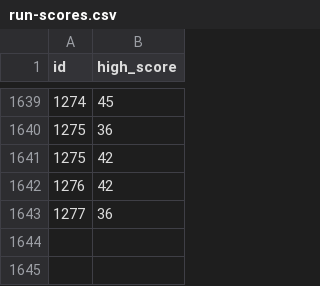
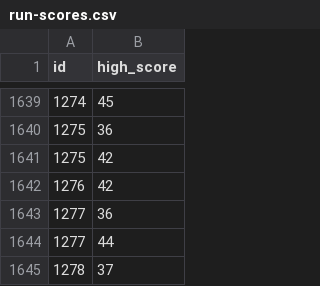
Before and after one commit to NadimGhaznavi/snake-web, a CSV file: reports/data/run-scores.csv, drawn as a sheet; only a part is shown, gaps mark what is left out.

Commit message:
Update experiment status and reports

```diff
--- a/reports/data/run-scores.csv
+++ b/reports/data/run-scores.csv
@@ -1643 +1643,3 @@ id,high_score
 1277,36
+1277,44
+1278,37
```
Also changed, not shown: 5 other files.
